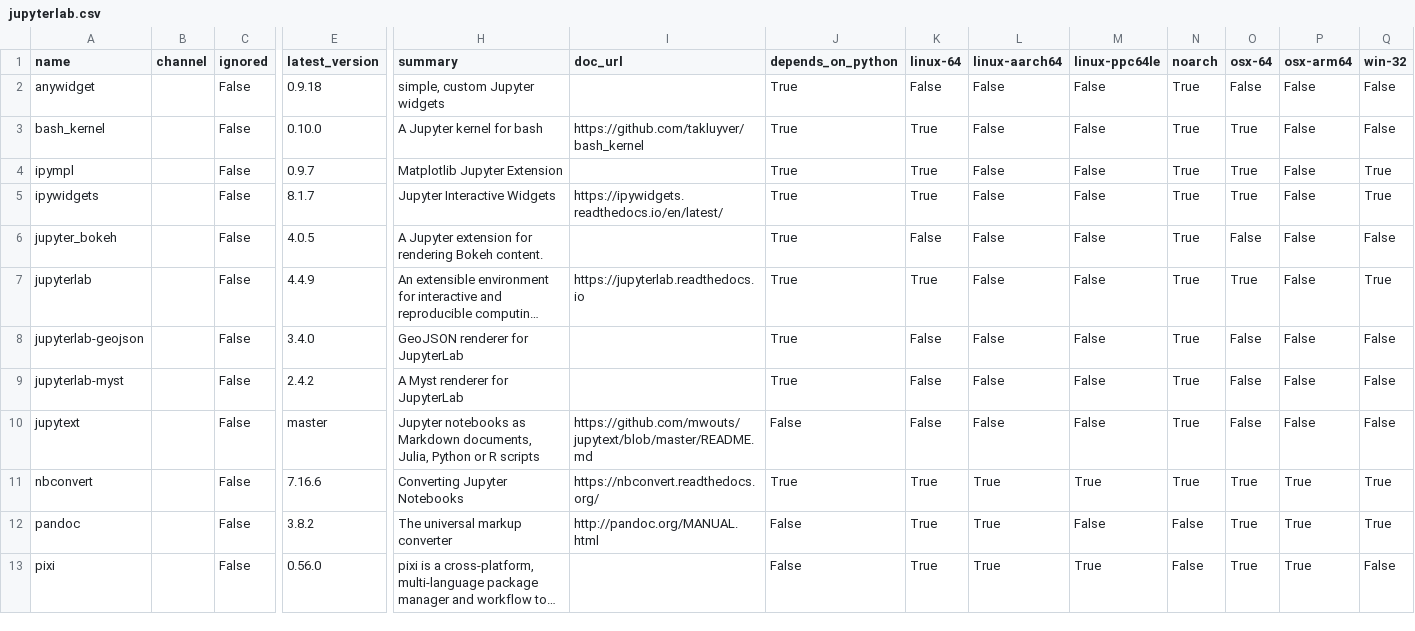
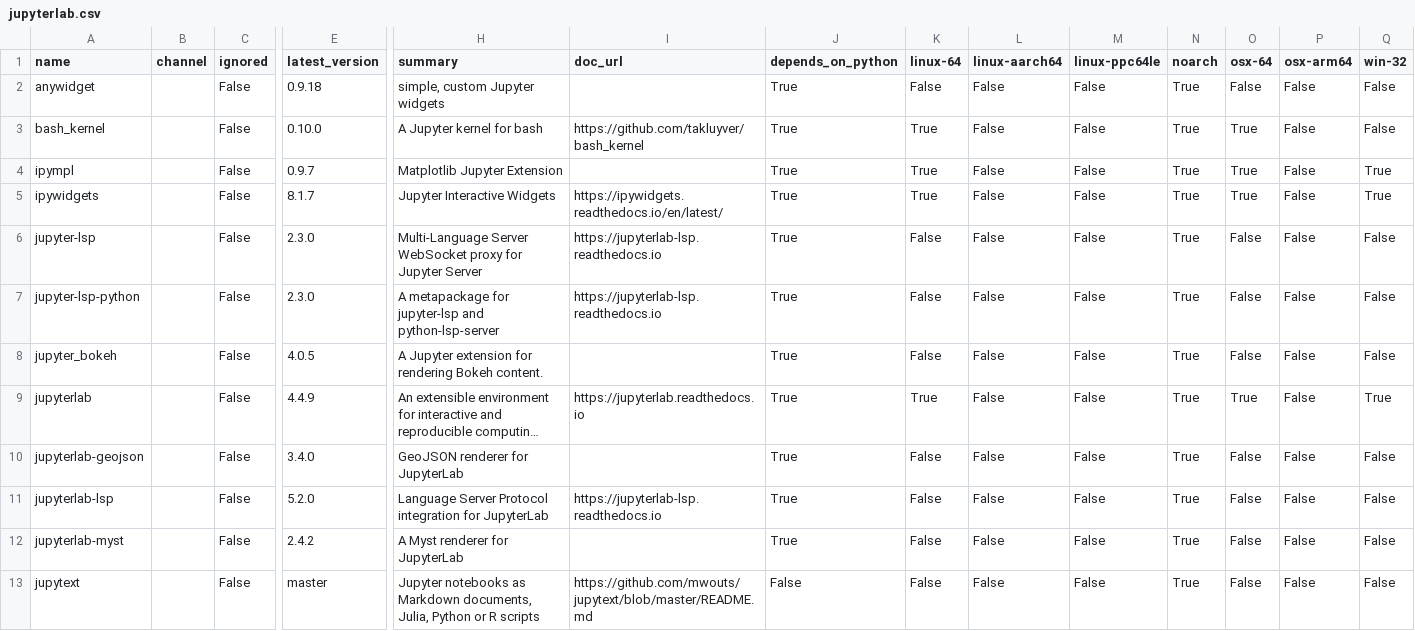
Before and after one commit to ickc/envoy, a CSV file: conda/jupyterlab.csv, drawn as a sheet; only a part is shown, gaps mark what is left out; the shorter side is filled out with more unchanged rows; long unchanged cells end in …; rows hold the shown columns only; the diff names each change by its address in the sheet, - before the commit and + after, or states it on an @@ line.

Commit message:
ad jupyter*-lsp*

```diff
--- a/conda/jupyterlab.csv
+++ b/conda/jupyterlab.csv
+row 6: jupyter-lsp |  | False | 2.3.0 | Multi-Language Server WebSocket proxy for Jupyter Server | https://jupyterlab-lsp.readthedocs.io | True | False | False | False | True | False | False | False
+row 7: jupyter-lsp-python |  | False | 2.3.0 | A metapackage for jupyter-lsp and python-lsp-server | https://jupyterlab-lsp.readthedocs.io | True | False | False | False | True | False | False | False
+row 11: jupyterlab-lsp |  | False | 5.2.0 | Language Server Protocol integration for JupyterLab | https://jupyterlab-lsp.readthedocs.io | True | False | False | False | True | False | False | False
```
